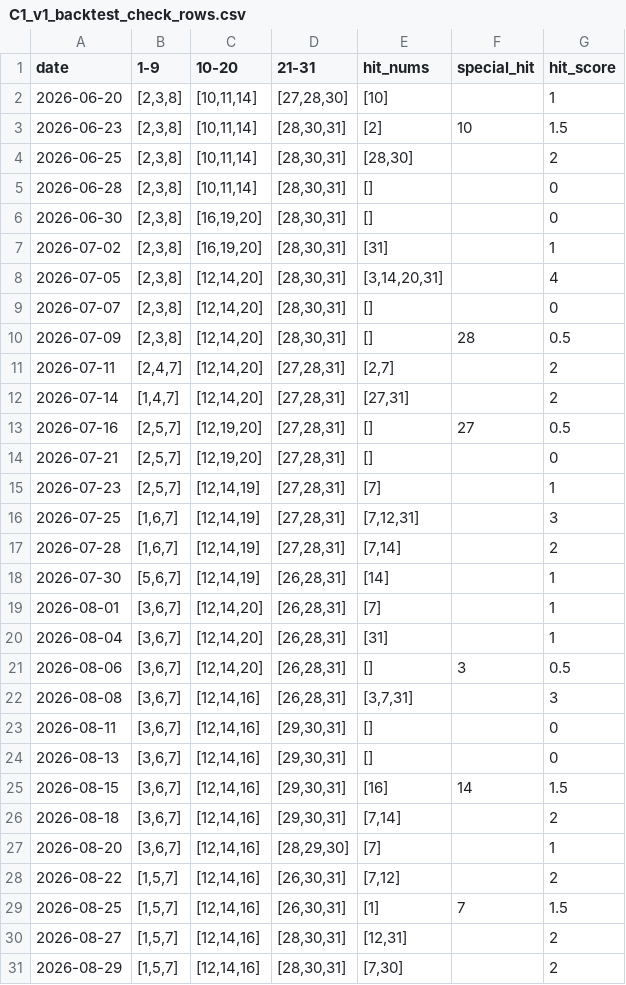
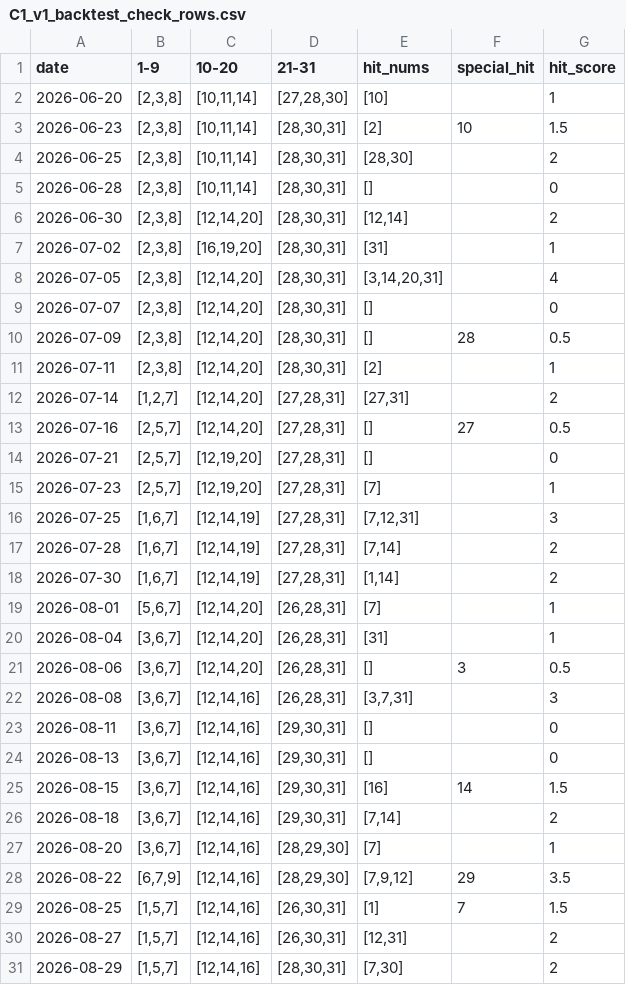
Before and after one commit to mrlam98613/msk8_prize_pred_apps, a CSV file: n_v3_msk_prize3_sample/bet_data/C1_v1_backtest_check_rows.csv, drawn as a sheet.

```diff
--- a/n_v3_msk_prize3_sample/bet_data/C1_v1_backtest_check_rows.csv
+++ b/n_v3_msk_prize3_sample/bet_data/C1_v1_backtest_check_rows.csv
@@ -5,3 +5,3 @@
 2026-06-28,"[2,3,8]","[10,11,14]","[28,30,31]",[],,0
-2026-06-30,"[2,3,8]","[16,19,20]","[28,30,31]",[],,0
+2026-06-30,"[2,3,8]","[12,14,20]","[28,30,31]","[12,14]",,2
 2026-07-02,"[2,3,8]","[16,19,20]","[28,30,31]",[31],,1
@@ -10,11 +10,11 @@
 2026-07-09,"[2,3,8]","[12,14,20]","[28,30,31]",[],28,0.5
-2026-07-11,"[2,4,7]","[12,14,20]","[27,28,31]","[2,7]",,2
-2026-07-14,"[1,4,7]","[12,14,20]","[27,28,31]","[27,31]",,2
-2026-07-16,"[2,5,7]","[12,19,20]","[27,28,31]",[],27,0.5
+2026-07-11,"[2,3,8]","[12,14,20]","[28,30,31]",[2],,1
+2026-07-14,"[1,2,7]","[12,14,20]","[27,28,31]","[27,31]",,2
+2026-07-16,"[2,5,7]","[12,14,20]","[27,28,31]",[],27,0.5
 2026-07-21,"[2,5,7]","[12,19,20]","[27,28,31]",[],,0
-2026-07-23,"[2,5,7]","[12,14,19]","[27,28,31]",[7],,1
+2026-07-23,"[2,5,7]","[12,19,20]","[27,28,31]",[7],,1
 2026-07-25,"[1,6,7]","[12,14,19]","[27,28,31]","[7,12,31]",,3
 2026-07-28,"[1,6,7]","[12,14,19]","[27,28,31]","[7,14]",,2
-2026-07-30,"[5,6,7]","[12,14,19]","[26,28,31]",[14],,1
-2026-08-01,"[3,6,7]","[12,14,20]","[26,28,31]",[7],,1
+2026-07-30,"[1,6,7]","[12,14,19]","[27,28,31]","[1,14]",,2
+2026-08-01,"[5,6,7]","[12,14,20]","[26,28,31]",[7],,1
 2026-08-04,"[3,6,7]","[12,14,20]","[26,28,31]",[31],,1
@@ -27,5 +27,5 @@
 2026-08-20,"[3,6,7]","[12,14,16]","[28,29,30]",[7],,1
-2026-08-22,"[1,5,7]","[12,14,16]","[26,30,31]","[7,12]",,2
+2026-08-22,"[6,7,9]","[12,14,16]","[28,29,30]","[7,9,12]",29,3.5
 2026-08-25,"[1,5,7]","[12,14,16]","[26,30,31]",[1],7,1.5
-2026-08-27,"[1,5,7]","[12,14,16]","[28,30,31]","[12,31]",,2
+2026-08-27,"[1,5,7]","[12,14,16]","[26,30,31]","[12,31]",,2
 2026-08-29,"[1,5,7]","[12,14,16]","[28,30,31]","[7,30]",,2
```
Also changed, not shown: n_v1_msk_prize_31_num_backtest_pred/bet_prize_data/win_results.csv, n_v2_msk_prize_31_num_backtest_pred/bet_data/bet_records.csv, 12 other files.
